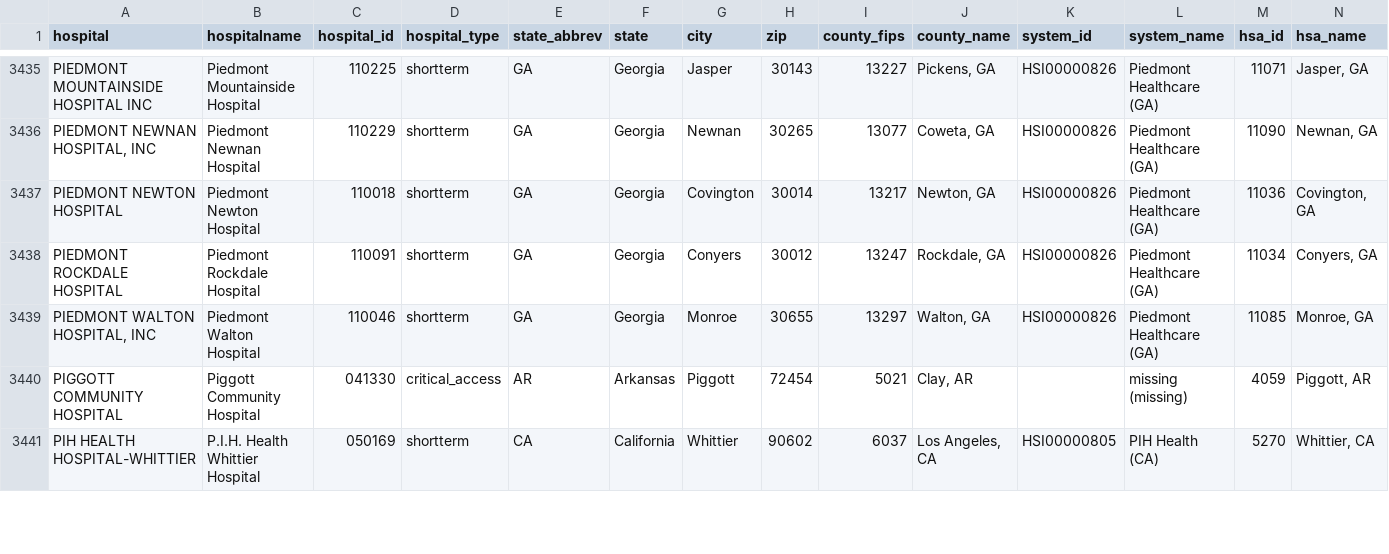
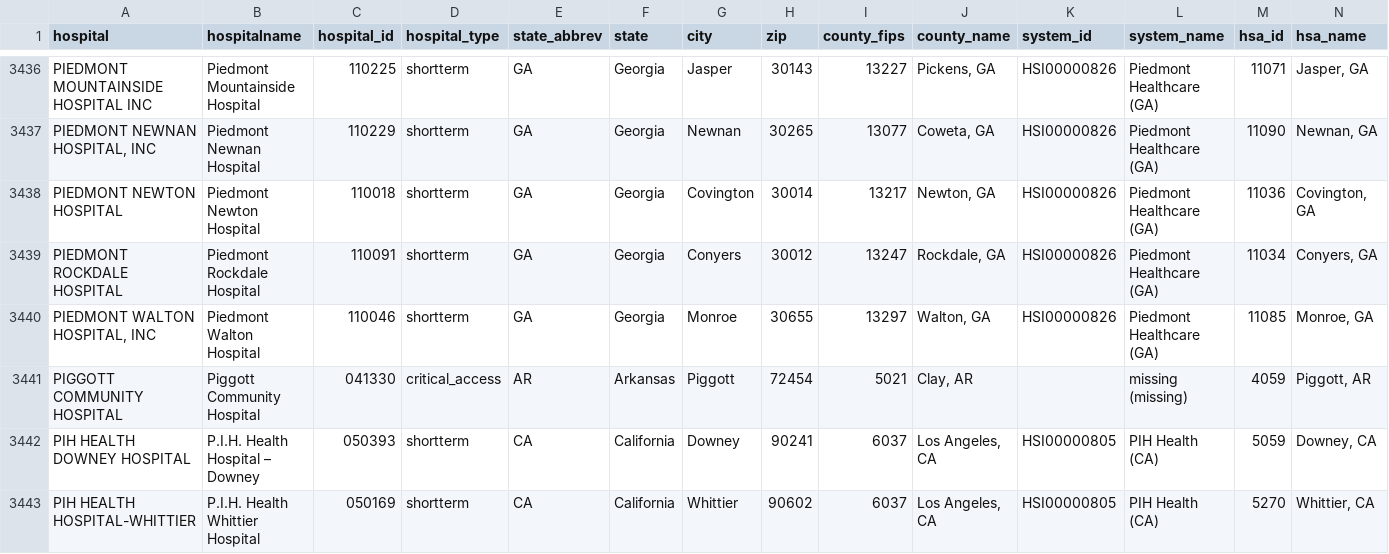
Before and after one commit to flixpar/covid-patient-redistribution-site, a CSV file: data/hhs_hospital_meta.csv, drawn as a sheet; only a part is shown, gaps mark what is left out; rows hold the shown columns only; the diff covers the shown part only; the diff names each change by its address in the sheet, - before the commit and + after, or states it on an @@ line.

```diff
--- a/data/hhs_hospital_meta.csv
+++ b/data/hhs_hospital_meta.csv
+row 3442: PIH HEALTH DOWNEY HOSPITAL | P.I.H. Health Hospital – Downey | 050393 | shortterm | CA | California | Downey | 90241 | 6037 | Los Angeles, CA | HSI00000805 | PIH Health (CA) | 5059 | Downey, CA
```
Also changed, not shown: 4 added rows, 3 removed rows and 1 edited cell elsewhere in this file, data/hhs_current_load.csv, 9 other files.
